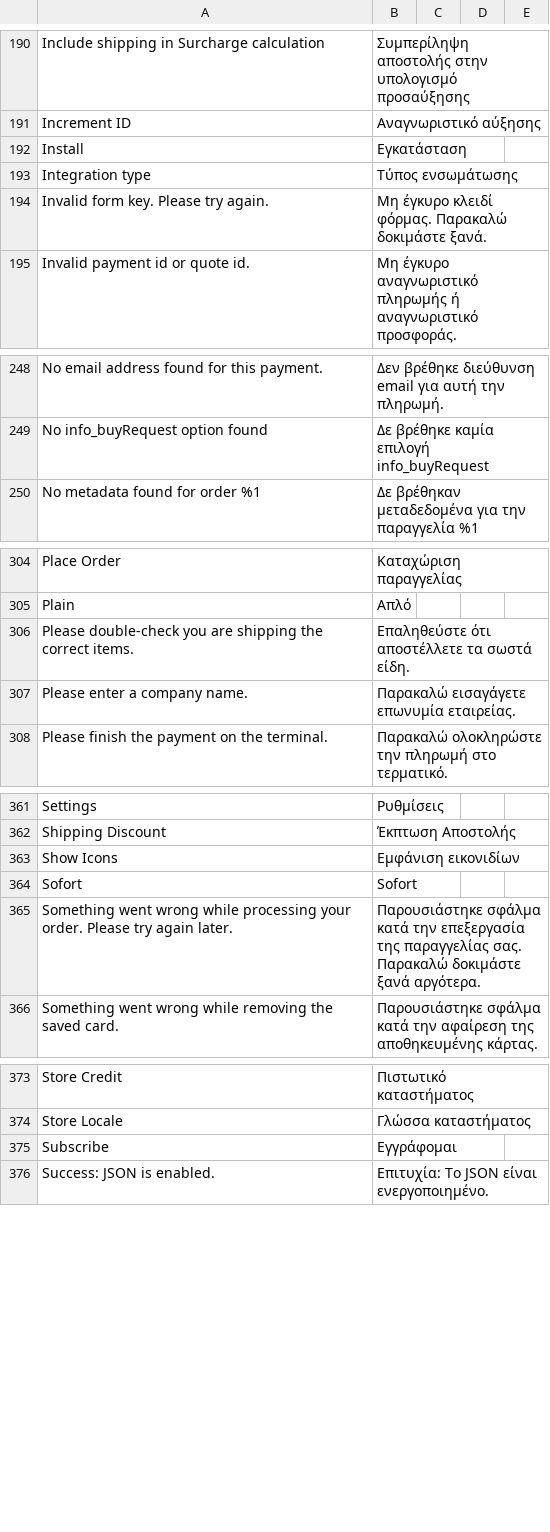
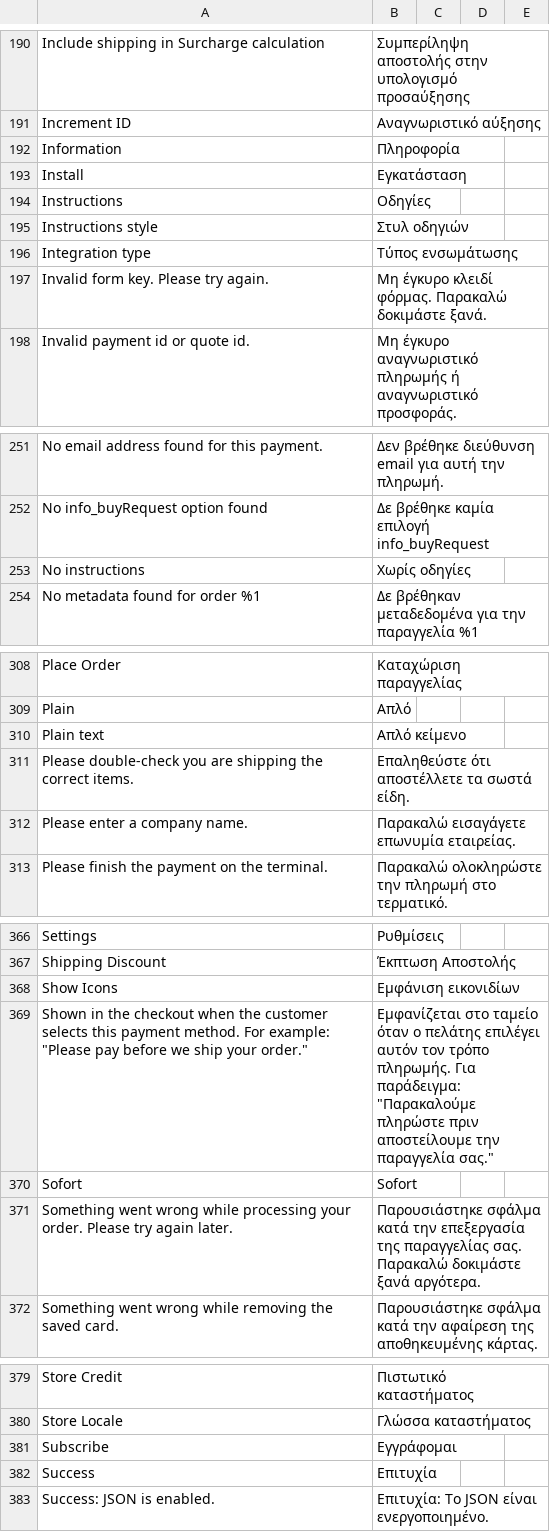
Before and after one commit to mollie/magento2, a CSV file: i18n/el_GR.csv, drawn as a sheet; only a part is shown, gaps mark what is left out; the diff covers the shown part only.

Commit message:
Feature: Add configurable checkout instructions for Bank Transfer and Multibanco #1101

```diff
--- a/i18n/el_GR.csv
+++ b/i18n/el_GR.csv
@@ -193,3 +193,6 @@
 "Increment ID","Αναγνωριστικό αύξησης"
+"Information","Πληροφορία"
 "Install","Εγκατάσταση"
+"Instructions","Οδηγίες"
+"Instructions style","Στυλ οδηγιών"
 "Integration type","Τύπος ενσωμάτωσης"
@@ -251,2 +254,3 @@
 "No info_buyRequest option found","Δε βρέθηκε καμία επιλογή info_buyRequest"
+"No instructions","Χωρίς οδηγίες"
 "No metadata found for order %1","Δε βρέθηκαν μεταδεδομένα για την παραγγελία %1"
@@ -309,2 +313,3 @@
 "Plain","Απλό"
+"Plain text","Απλό κείμενο"
 "Please double-check you are shipping the correct items.","Επαληθεύστε ότι αποστέλλετε τα σωστά είδη."
@@ -367,2 +372,3 @@
 "Show Icons","Εμφάνιση εικονιδίων"
+"Shown in the checkout when the customer selects this payment method. For example: ""Please pay before we ship your order.""","Εμφανίζεται στο ταμείο όταν ο πελάτης επιλέγει αυτόν τον τρόπο πληρωμής. Για παράδειγμα: ""Παρακαλούμε πληρώστε πριν αποστείλουμε την παραγγελία σας."""
 "Sofort","Sofort"
@@ -379,2 +385,3 @@
 "Subscribe","Εγγράφομαι"
+"Success","Επιτυχία"
 "Success: JSON is enabled.","Επιτυχία: Το JSON είναι ενεργοποιημένο."
```
Also changed, not shown: 1 added row elsewhere in this file, i18n/fr_FR.csv, i18n/hu_HU.csv, 33 other files.
